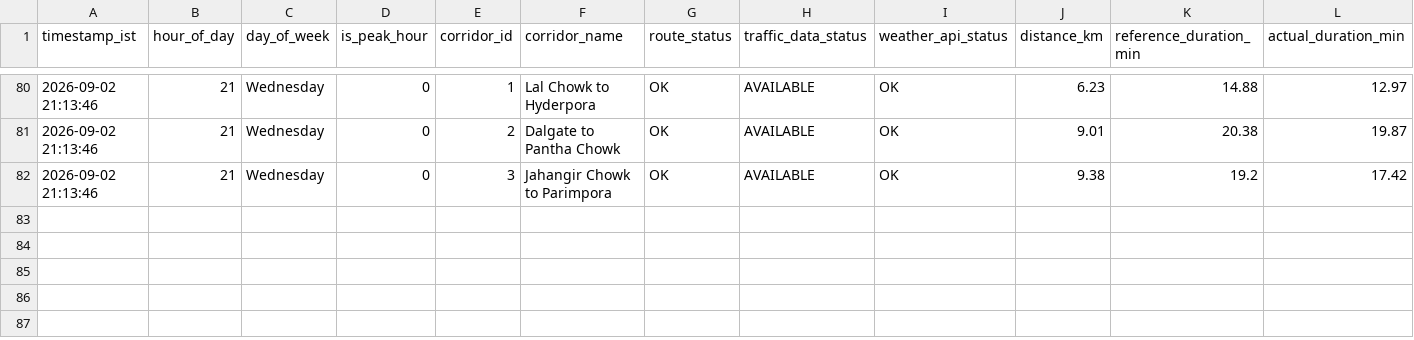
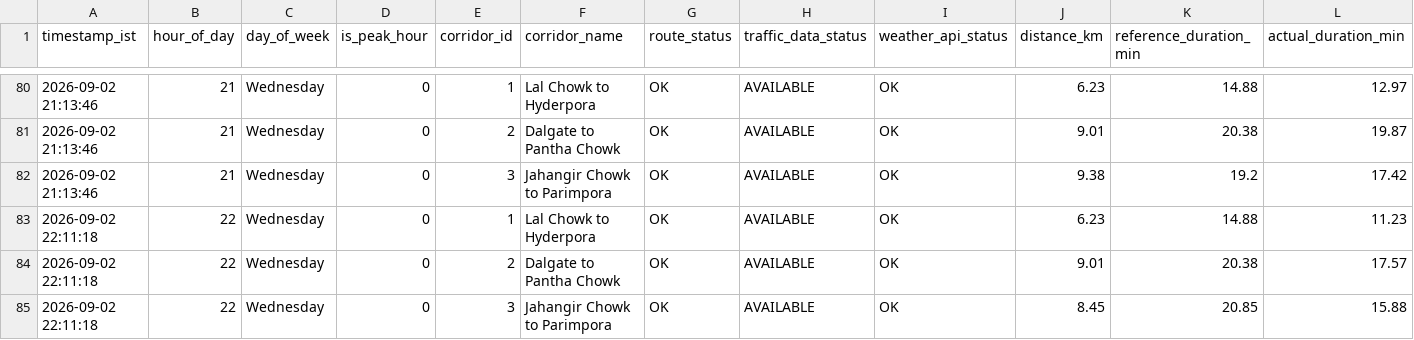
Before and after one commit to tanzeelhafiz001/srinagar-traffic-model, a CSV file: enriched_routes_api.csv, drawn as a sheet; only a part is shown, gaps mark what is left out; rows hold the shown columns only; the diff names each change by its address in the sheet, - before the commit and + after, or states it on an @@ line.

```diff
--- a/enriched_routes_api.csv
+++ b/enriched_routes_api.csv
+row 83: 2026-09-02 22:11:18 | 22 | Wednesday | 0 | 1 | Lal Chowk to Hyderpora | OK | AVAILABLE | OK | 6.23 | 14.88 | 11.23
+row 84: 2026-09-02 22:11:18 | 22 | Wednesday | 0 | 2 | Dalgate to Pantha Chowk | OK | AVAILABLE | OK | 9.01 | 20.38 | 17.57
+row 85: 2026-09-02 22:11:18 | 22 | Wednesday | 0 | 3 | Jahangir Chowk to Parimpora | OK | AVAILABLE | OK | 8.45 | 20.85 | 15.88
```
Also changed, not shown: enriched_distance_api.csv, raw_distance_api.csv, 1 other file.
